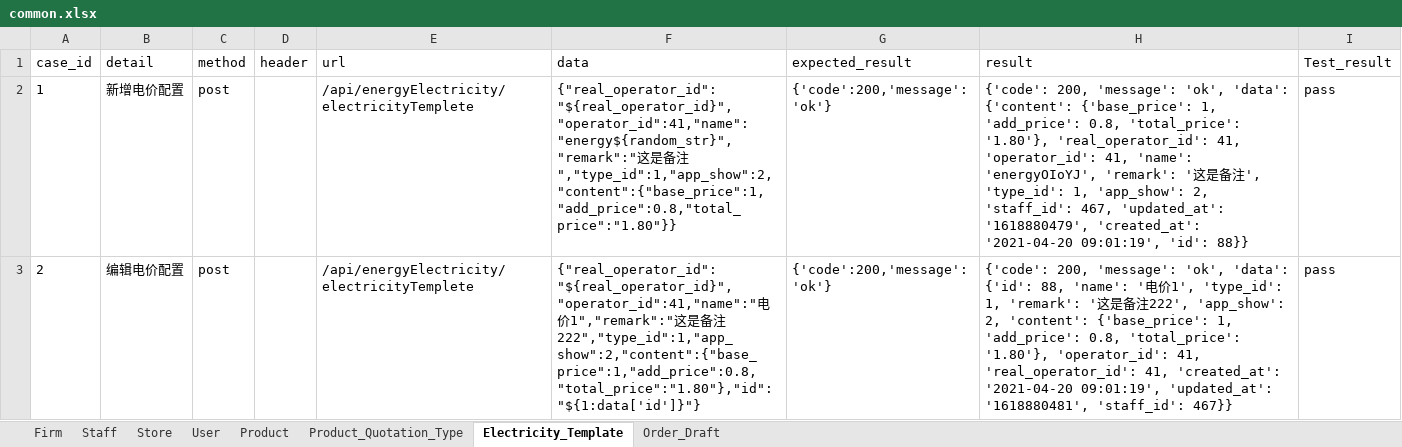
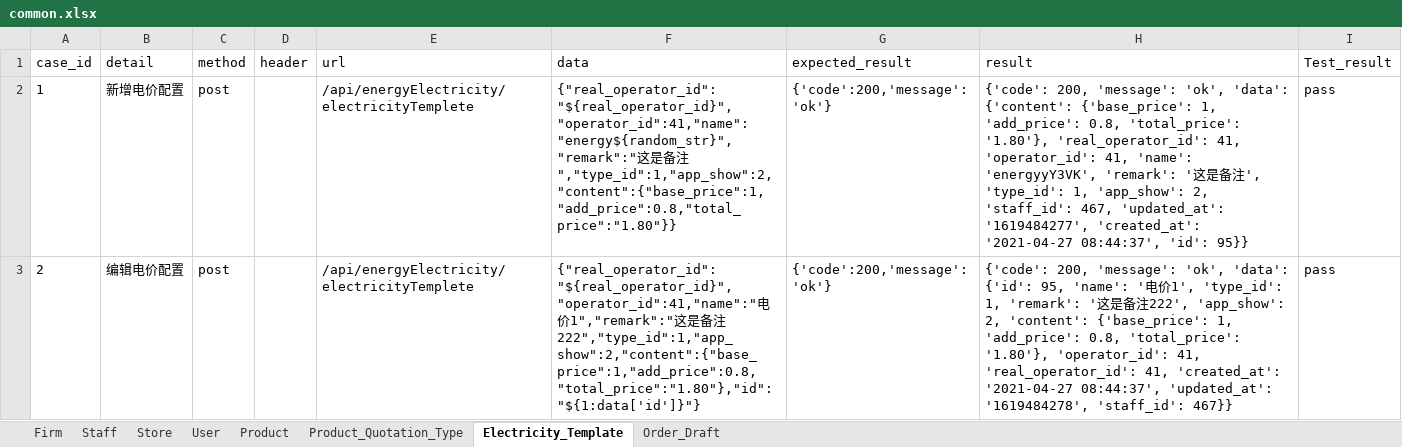
Before and after one commit to xinjf/SAAS_API, an Excel workbook: test_data/AssetManagement/common/common.xlsx, sheet Electricity_Template, drawn as a sheet; only a part is shown; values as stored, in another font and other column widths than the file's, no borders; the diff covers the shown part only; the diff names each change by its address in the sheet, - before the commit and + after, or states it on an @@ line.

```diff
--- a/test_data/AssetManagement/common/common.xlsx (sheet Electricity_Template)
+++ b/test_data/AssetManagement/common/common.xlsx (sheet Electricity_Template)
-H2 (result): …41, 'name': 'energyOIoYJ', 'remark': '这是备注', 'type_id': 1, 'app_show': 2, 'staff_id': 467, 'updated_at': '1618880479', 'created_at': '2021-04-20 09:01:19', 'id': 88}}
+H2 (result): …41, 'name': 'energyyY3VK', 'remark': '这是备注', 'type_id': 1, 'app_show': 2, 'staff_id': 467, 'updated_at': '1619484277', 'created_at': '2021-04-27 08:44:37', 'id': 95}}
-H3 (result): …'data': {'id': 88, 'name': '电价1', 'type_id': 1, 'remark': '这是备注222', 'app_show': 2, 'content': {'base_price': 1, 'add_price': 0.8, 'total_price': '1.80'}, 'operator_id': 41, 'real_operator_id': 41, 'created_at': '2021-04-20 09:01:19', 'updated_at': '1618880481', 'staff_id': 467}}
+H3 (result): …'data': {'id': 95, 'name': '电价1', 'type_id': 1, 'remark': '这是备注222', 'app_show': 2, 'content': {'base_price': 1, 'add_price': 0.8, 'total_price': '1.80'}, 'operator_id': 41, 'real_operator_id': 41, 'created_at': '2021-04-27 08:44:37', 'updated_at': '1619484278', 'staff_id': 467}}
```
Also changed, not shown: 1 edited cell elsewhere in this sheet, sheet Order_Draft, sheet Product, sheet Product_Quotation_Type, sheet User, sheet Store, sheet Staff, 1 more sheet.
